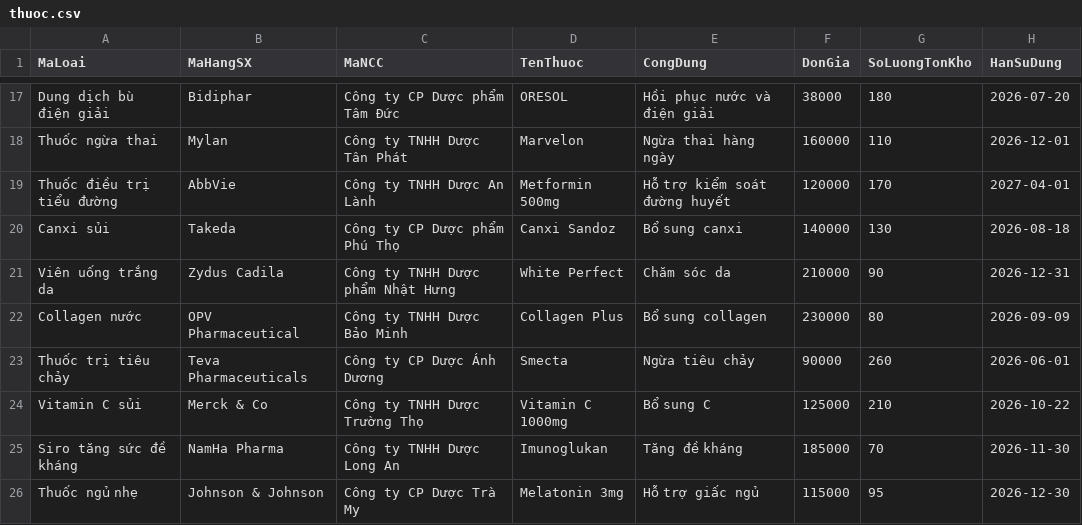
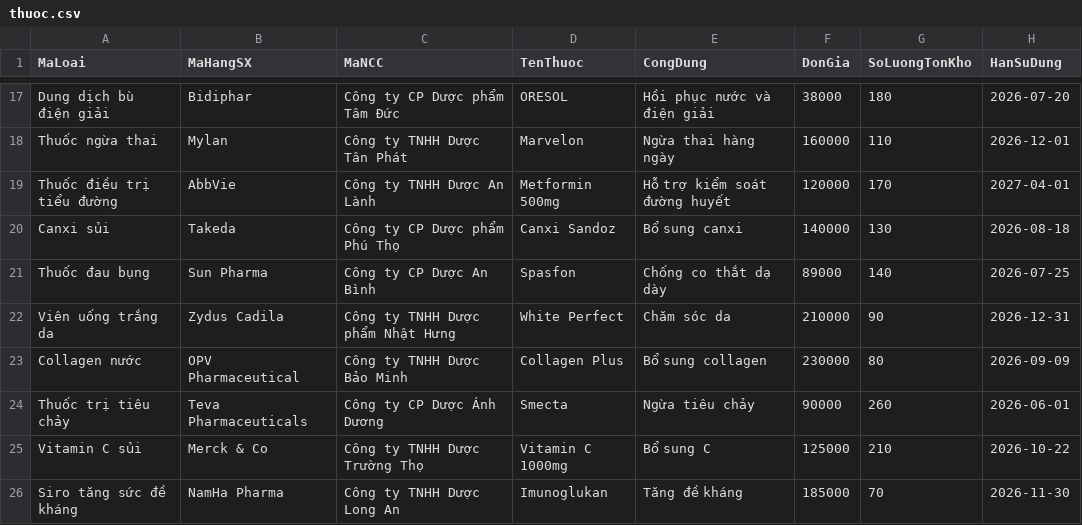
Before and after one commit to KhanhTheChau/pharmacy_system, a CSV file: backend/src/data/thuoc.csv, drawn as a sheet; only a part is shown, gaps mark what is left out; the shorter side is filled out with more unchanged rows.

```diff
--- a/backend/src/data/thuoc.csv
+++ b/backend/src/data/thuoc.csv
@@ -20,2 +20,3 @@ Thuốc điều trị tiểu đường,AbbVie,Công ty TNHH Dược An Lành,Met
 Canxi sủi,Takeda,Công ty CP Dược phẩm Phú Thọ,Canxi Sandoz,Bổ sung canxi,140000,130,2026-08-18
+Thuốc đau bụng,Sun Pharma,Công ty CP Dược An Bình,Spasfon,Chống co thắt dạ dày,89000,140,2026-07-25
 Viên uống trắng da,Zydus Cadila,Công ty TNHH Dược phẩm Nhật Hưng,White Perfect,Chăm sóc da,210000,90,2026-12-31
```
Also changed, not shown: 2 other files.
